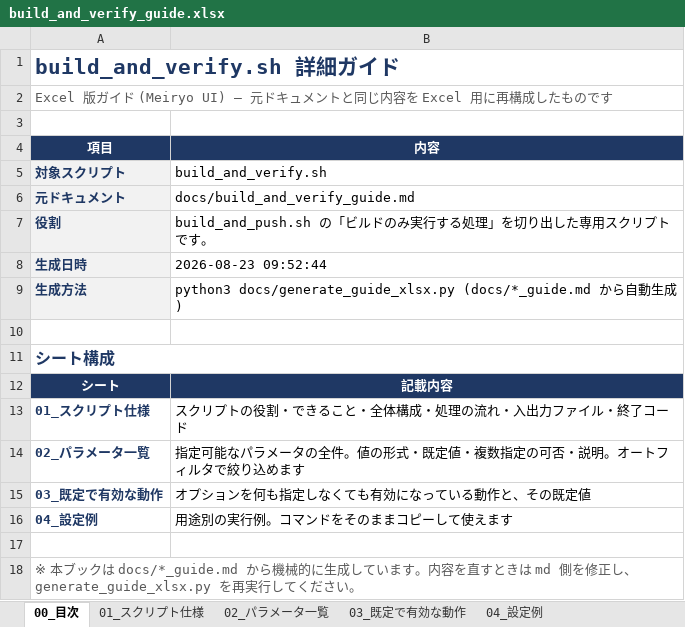
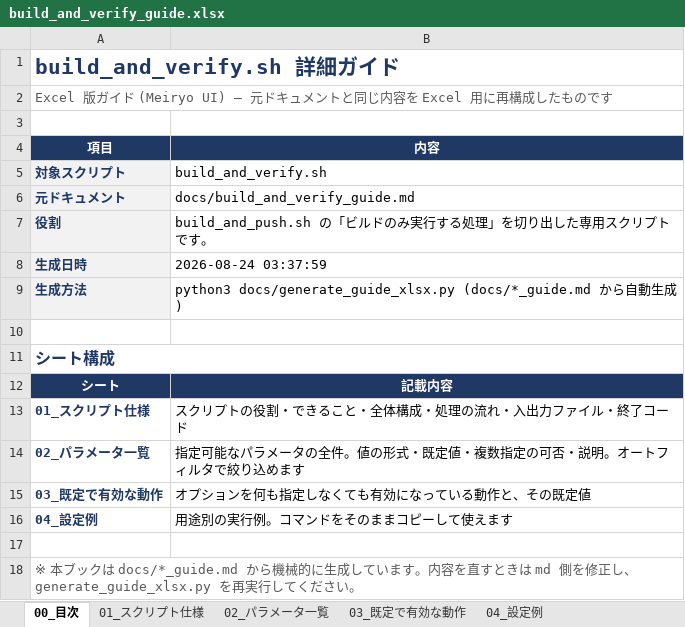
Before and after one commit to ProjectRubyRing/Container_Compose_Build_Push_v2_from_Codex, an Excel workbook: docs/build_and_verify_guide.xlsx, sheet 00_目次, drawn as a sheet; values as stored, in another font and other column widths than the file's, no borders; the diff names each change by its address in the sheet, - before the commit and + after, or states it on an @@ line.

```diff
--- a/docs/build_and_verify_guide.xlsx (sheet 00_目次)
+++ b/docs/build_and_verify_guide.xlsx (sheet 00_目次)
-B8 (内容): 2026-08-23 09:52:44
+B8 (内容): 2026-08-24 03:37:59
```
Also changed, not shown: sheet 03_既定で有効な動作, docs/scripts_reference.xlsx, 10 other files.
